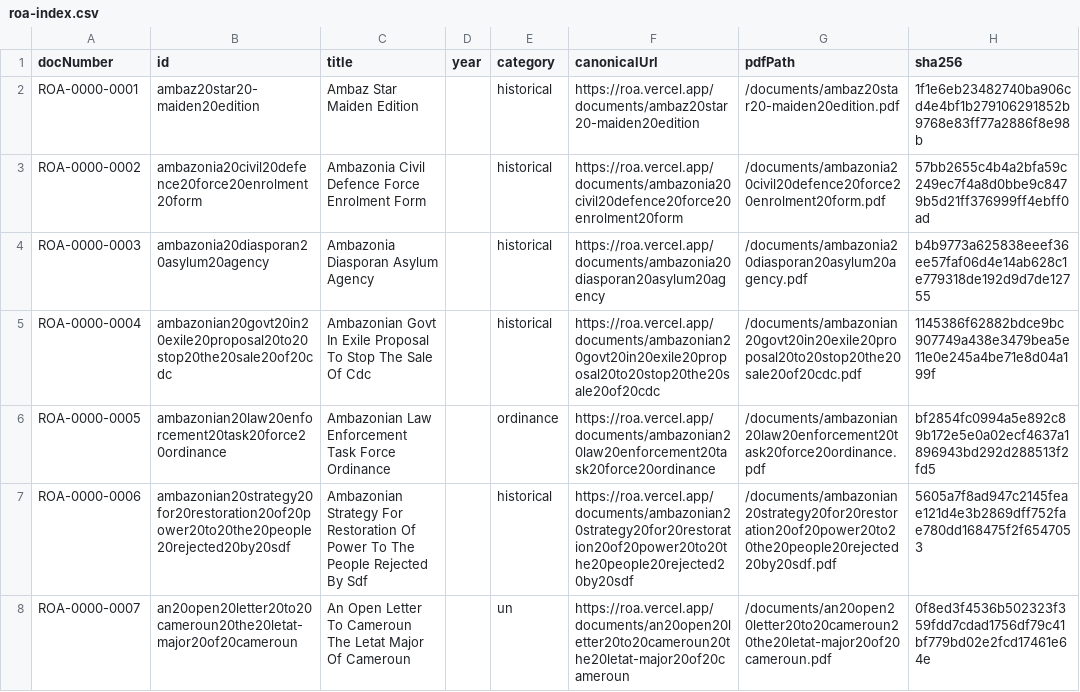
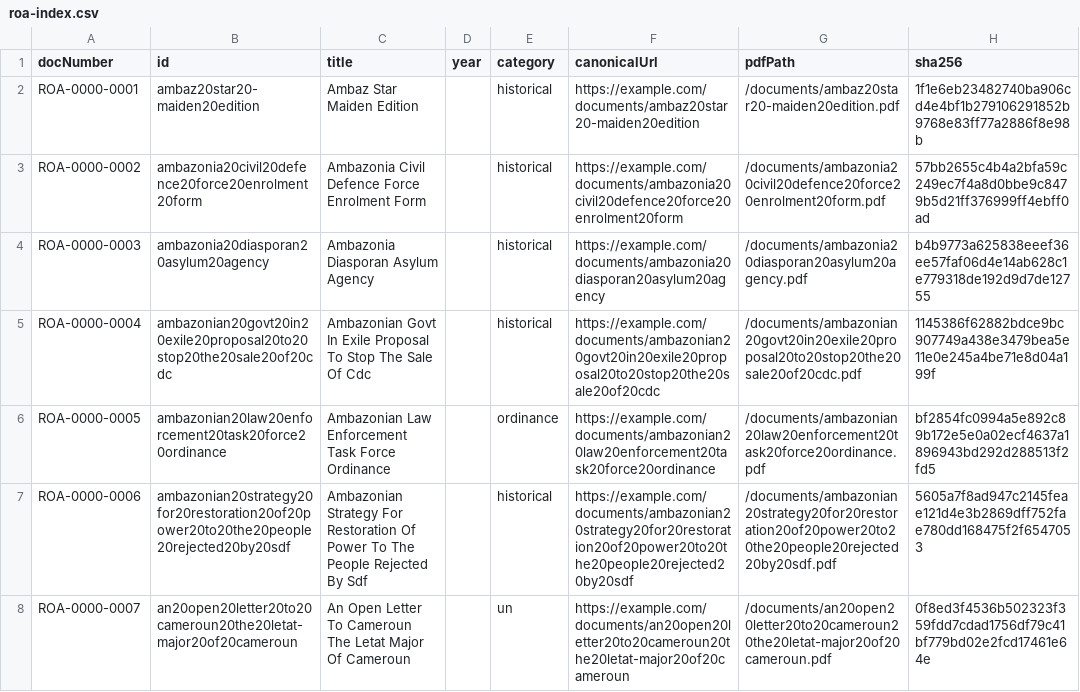
Before and after one commit to buddy1974/roa, a CSV file: public/exports/roa-index.csv, drawn as a sheet; only a part is shown; the diff covers the shown part only.

```diff
--- a/public/exports/roa-index.csv
+++ b/public/exports/roa-index.csv
@@ -1,8 +1,8 @@
 docNumber,id,title,year,category,canonicalUrl,pdfPath,sha256
-ROA-0000-0001,ambaz20star20-maiden20edition,Ambaz Star Maiden Edition,,historical,https://roa.vercel.app/documents/ambaz20star20-maiden20edition,/documents/ambaz20star20-maiden20edition.pdf,1f1e6eb23482740ba906cd4e4bf1b279106291852b9768e83ff77a2886f8e98b
-ROA-0000-0002,ambazonia20civil20defence20force20enrolment20form,Ambazonia Civil Defence Force Enrolment Form,,historical,https://roa.vercel.app/documents/ambazonia20civil20defence20force20enrolment20form,/documents/ambazonia20civil20defence20force20enrolment20form.pdf,57bb2655c4b4a2bfa59c249ec7f4a8d0bbe9c8479b5d21ff376999ff4ebff0ad
-ROA-0000-0003,ambazonia20diasporan20asylum20agency,Ambazonia Diasporan Asylum Agency,,historical,https://roa.vercel.app/documents/ambazonia20diasporan20asylum20agency,/documents/ambazonia20diasporan20asylum20agency.pdf,b4b9773a625838eeef36ee57faf06d4e14ab628c1e779318de192d9d7de12755
-ROA-0000-0004,ambazonian20govt20in20exile20proposal20to20stop20the20sale20of20cdc,Ambazonian Govt In Exile Proposal To Stop The Sale Of Cdc,,historical,https://roa.vercel.app/documents/ambazonian20govt20in20exile20proposal20to20stop20the20sale20of20cdc,/documents/ambazonian20govt20in20exile20proposal20to20stop20the20sale20of20cdc.pdf,1145386f62882bdce9bc907749a438e3479bea5e11e0e245a4be71e8d04a199f
-ROA-0000-0005,ambazonian20law20enforcement20task20force20ordinance,Ambazonian Law Enforcement Task Force Ordinance,,ordinance,https://roa.vercel.app/documents/ambazonian20law20enforcement20task20force20ordinance,/documents/ambazonian20law20enforcement20task20force20ordinance.pdf,bf2854fc0994a5e892c89b172e5e0a02ecf4637a1896943bd292d288513f2fd5
-ROA-0000-0006,ambazonian20strategy20for20restoration20of20power20to20the20people20rejected20by20sdf,Ambazonian Strategy For Restoration Of Power To The People Rejected By Sdf,,historical,https://roa.vercel.app/documents/ambazonian20strategy20for20restoration20of20power20to20the20people20rejected20by20sdf,/documents/ambazonian20strategy20for20restoration20of20power20to20the20people20rejected20by20sdf.pdf,5605a7f8ad947c2145feae121d4e3b2869dff752fae780dd168475f2f6547053
-ROA-0000-0007,an20open20letter20to20cameroun20the20letat-major20of20cameroun,An Open Letter To Cameroun The Letat Major Of Cameroun,,un,https://roa.vercel.app/documents/an20open20letter20to20cameroun20the20letat-major20of20cameroun,/documents/an20open20letter20to20cameroun20the20letat-major20of20cameroun.pdf,0f8ed3f4536b502323f359fdd7cdad1756df79c41bf779bd02e2fcd17461e64e
+ROA-0000-0001,ambaz20star20-maiden20edition,Ambaz Star Maiden Edition,,historical,https://example.com/documents/ambaz20star20-maiden20edition,/documents/ambaz20star20-maiden20edition.pdf,1f1e6eb23482740ba906cd4e4bf1b279106291852b9768e83ff77a2886f8e98b
+ROA-0000-0002,ambazonia20civil20defence20force20enrolment20form,Ambazonia Civil Defence Force Enrolment Form,,historical,https://example.com/documents/ambazonia20civil20defence20force20enrolment20form,/documents/ambazonia20civil20defence20force20enrolment20form.pdf,57bb2655c4b4a2bfa59c249ec7f4a8d0bbe9c8479b5d21ff376999ff4ebff0ad
+ROA-0000-0003,ambazonia20diasporan20asylum20agency,Ambazonia Diasporan Asylum Agency,,historical,https://example.com/documents/ambazonia20diasporan20asylum20agency,/documents/ambazonia20diasporan20asylum20agency.pdf,b4b9773a625838eeef36ee57faf06d4e14ab628c1e779318de192d9d7de12755
+ROA-0000-0004,ambazonian20govt20in20exile20proposal20to20stop20the20sale20of20cdc,Ambazonian Govt In Exile Proposal To Stop The Sale Of Cdc,,historical,https://example.com/documents/ambazonian20govt20in20exile20proposal20to20stop20the20sale20of20cdc,/documents/ambazonian20govt20in20exile20proposal20to20stop20the20sale20of20cdc.pdf,1145386f62882bdce9bc907749a438e3479bea5e11e0e245a4be71e8d04a199f
+ROA-0000-0005,ambazonian20law20enforcement20task20force20ordinance,Ambazonian Law Enforcement Task Force Ordinance,,ordinance,https://example.com/documents/ambazonian20law20enforcement20task20force20ordinance,/documents/ambazonian20law20enforcement20task20force20ordinance.pdf,bf2854fc0994a5e892c89b172e5e0a02ecf4637a1896943bd292d288513f2fd5
+ROA-0000-0006,ambazonian20strategy20for20restoration20of20power20to20the20people20rejected20by20sdf,Ambazonian Strategy For Restoration Of Power To The People Rejected By Sdf,,historical,https://example.com/documents/ambazonian20strategy20for20restoration20of20power20to20the20people20rejected20by20sdf,/documents/ambazonian20strategy20for20restoration20of20power20to20the20people20rejected20by20sdf.pdf,5605a7f8ad947c2145feae121d4e3b2869dff752fae780dd168475f2f6547053
+ROA-0000-0007,an20open20letter20to20cameroun20the20letat-major20of20cameroun,An Open Letter To Cameroun The Letat Major Of Cameroun,,un,https://example.com/documents/an20open20letter20to20cameroun20the20letat-major20of20cameroun,/documents/an20open20letter20to20cameroun20the20letat-major20of20cameroun.pdf,0f8ed3f4536b502323f359fdd7cdad1756df79c41bf779bd02e2fcd17461e64e
```
Also changed, not shown: 84 edited cells elsewhere in this file, 20 other files.
